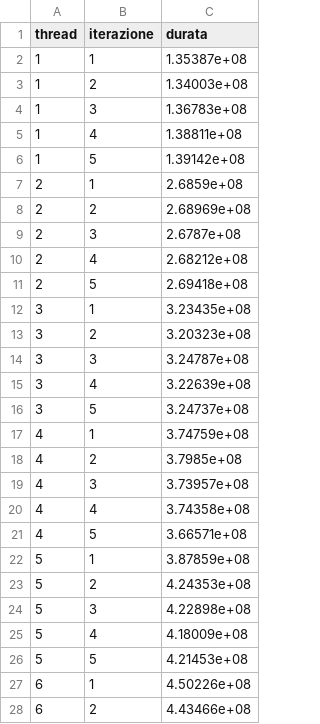
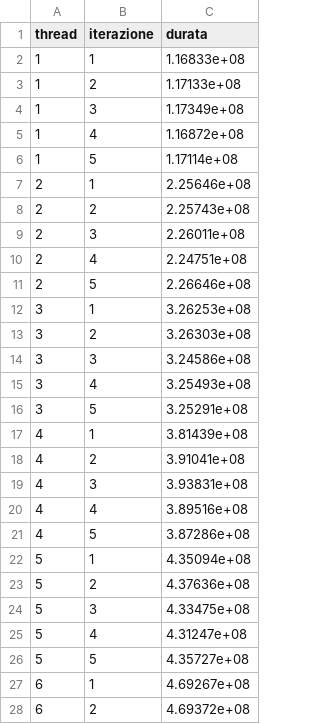
Before and after one commit to ItsMegan605/MES, a CSV file: StringComparison/Code/CPU/MainCodeTrial.csv, drawn as a sheet; only a part is shown; the diff covers the shown part only.

```diff
--- a/StringComparison/Code/CPU/MainCodeTrial.csv
+++ b/StringComparison/Code/CPU/MainCodeTrial.csv
@@ -1,28 +1,28 @@
 thread;iterazione;durata
-1;1;1.35387e+08
-1;2;1.34003e+08
-1;3;1.36783e+08
-1;4;1.38811e+08
-1;5;1.39142e+08
-2;1;2.6859e+08
-2;2;2.68969e+08
-2;3;2.6787e+08
-2;4;2.68212e+08
-2;5;2.69418e+08
-3;1;3.23435e+08
-3;2;3.20323e+08
-3;3;3.24787e+08
-3;4;3.22639e+08
-3;5;3.24737e+08
-4;1;3.74759e+08
-4;2;3.7985e+08
-4;3;3.73957e+08
-4;4;3.74358e+08
-4;5;3.66571e+08
-5;1;3.87859e+08
-5;2;4.24353e+08
-5;3;4.22898e+08
-5;4;4.18009e+08
-5;5;4.21453e+08
-6;1;4.50226e+08
-6;2;4.43466e+08
+1;1;1.16833e+08
+1;2;1.17133e+08
+1;3;1.17349e+08
+1;4;1.16872e+08
+1;5;1.17114e+08
+2;1;2.25646e+08
+2;2;2.25743e+08
+2;3;2.26011e+08
+2;4;2.24751e+08
+2;5;2.26646e+08
+3;1;3.26253e+08
+3;2;3.26303e+08
+3;3;3.24586e+08
+3;4;3.25493e+08
+3;5;3.25291e+08
+4;1;3.81439e+08
+4;2;3.91041e+08
+4;3;3.93831e+08
+4;4;3.89516e+08
+4;5;3.87286e+08
+5;1;4.35094e+08
+5;2;4.37636e+08
+5;3;4.33475e+08
+5;4;4.31247e+08
+5;5;4.35727e+08
+6;1;4.69267e+08
+6;2;4.69372e+08
```
Also changed, not shown: 20 added rows and 33 edited cells elsewhere in this file, StringComparison/Code/CPU/MainCodeTrialUneven.csv, StringComparison/Code/CPU/OptimizedCodeTrialO3.csv, 12 other files.
